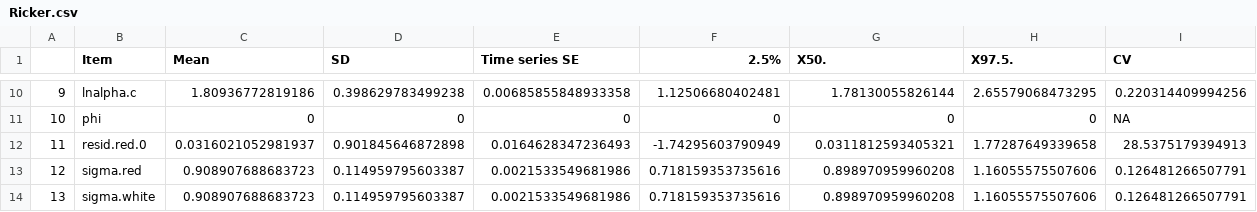
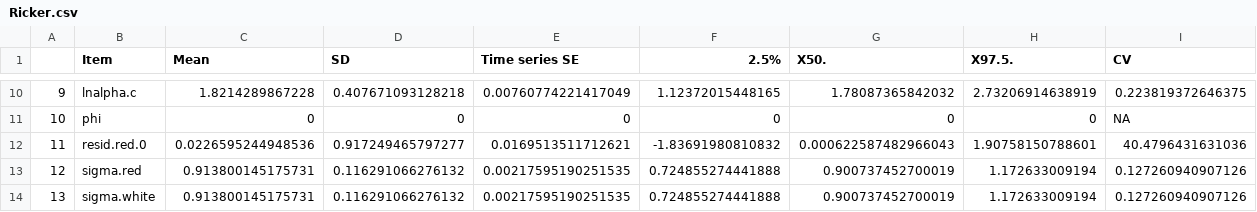
Before and after one commit to commfish/AlaskaSalmon, a CSV file: results/Ricker.csv, drawn as a sheet; only a part is shown, gaps mark what is left out; the diff covers the shown part only.

```diff
--- a/results/Ricker.csv
+++ b/results/Ricker.csv
@@ -10,5 +10,5 @@
-"9","lnalpha.c",1.80936772819186,0.398629783499238,0.00685855848933358,1.12506680402481,1.78130055826144,2.65579068473295,0.220314409994256
+"9","lnalpha.c",1.8214289867228,0.407671093128218,0.00760774221417049,1.12372015448165,1.78087365842032,2.73206914638919,0.223819372646375
 "10","phi",0,0,0,0,0,0,NA
-"11","resid.red.0",0.0316021052981937,0.901845646872898,0.0164628347236493,-1.74295603790949,0.0311812593405321,1.77287649339658,28.5375179394913
-"12","sigma.red",0.908907688683723,0.114959795603387,0.0021533549681986,0.718159353735616,0.898970959960208,1.16055575507606,0.126481266507791
-"13","sigma.white",0.908907688683723,0.114959795603387,0.0021533549681986,0.718159353735616,0.898970959960208,1.16055575507606,0.126481266507791
+"11","resid.red.0",0.0226595244948536,0.917249465797277,0.0169513511712621,-1.83691980810832,0.000622587482966043,1.90758150788601,40.4796431631036
+"12","sigma.red",0.913800145175731,0.116291066276132,0.00217595190251535,0.724855274441888,0.900737452700019,1.172633009194,0.127260940907126
+"13","sigma.white",0.913800145175731,0.116291066276132,0.00217595190251535,0.724855274441888,0.900737452700019,1.172633009194,0.127260940907126
```
Also changed, not shown: 56 edited cells elsewhere in this file, data/Parameters.csv, results/AR_quantiles_lambert.csv, 15 other files.
